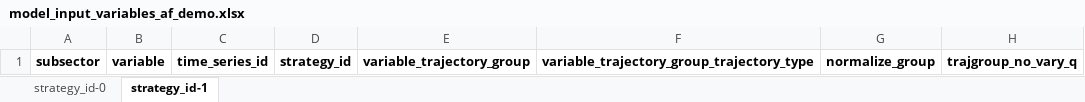
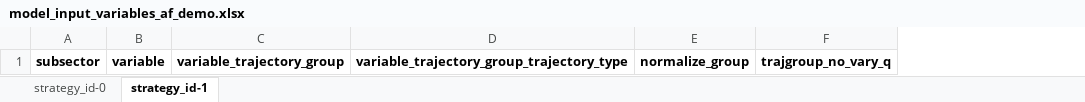
Before and after one commit to jarojasag/lac_decarbonization, an Excel workbook: ref/ingestion/parameters_demo/model_input_variables_af_demo.xlsx, sheet strategy_id-1, drawn as a sheet; only a part is shown; values as stored, in another font and other column widths than the file's, no borders; the diff names each change by its address in the sheet, - before the commit and + after, or states it on an @@ line.

Commit message:
Intermediate push to reflect updates to attribute tables and categories. Additionally, completion of the project_liquid_waste method

```diff
--- a/ref/ingestion/parameters_demo/model_input_variables_af_demo.xlsx (sheet strategy_id-1)
+++ b/ref/ingestion/parameters_demo/model_input_variables_af_demo.xlsx (sheet strategy_id-1)
-column C, row 1: time_series_id
-column D, row 1: strategy_id
```
Also changed, not shown: sheet strategy_id-0, ref/ingestion/parameters_demo/model_input_variables_se_demo.xlsx, 30 other files.
